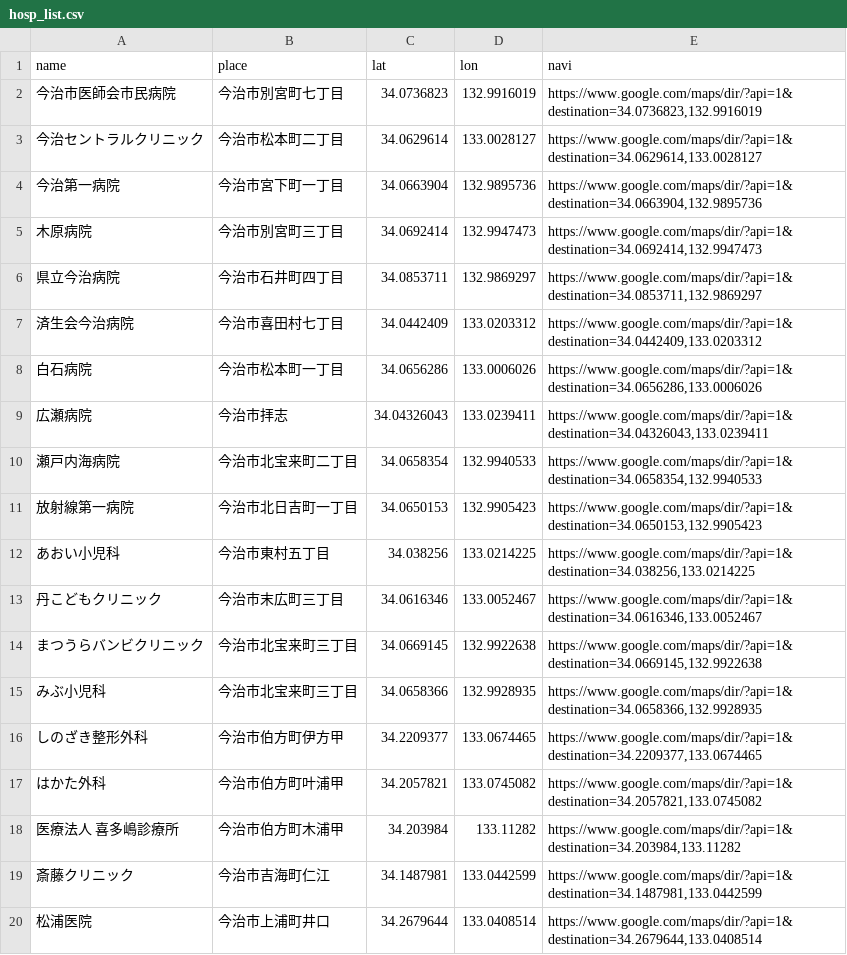
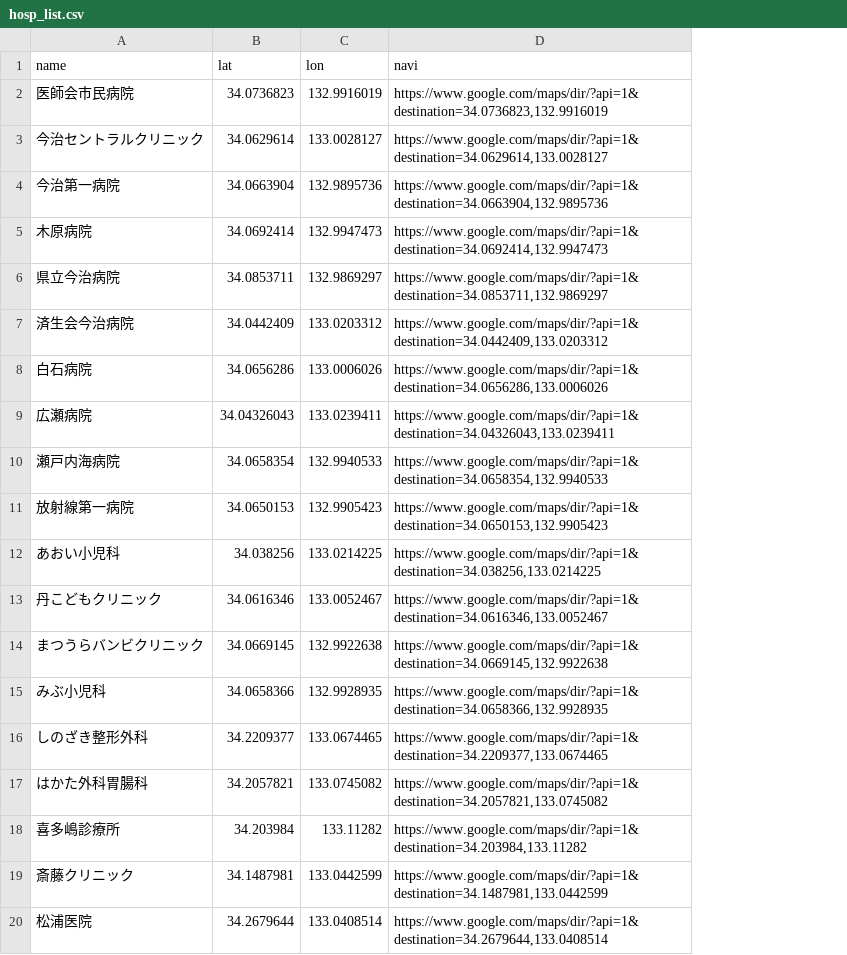
Before and after one commit to imabari/er-bot, a CSV file: hosp_list.csv, drawn as a sheet; only a part is shown; the diff names each change by its address in the sheet, - before the commit and + after, or states it on an @@ line.

Commit message:
Update hosp_list.csv

```diff
--- a/hosp_list.csv
+++ b/hosp_list.csv
-column B (place), rows 2-20: 今治市別宮町七丁目 | 今治市松本町二丁目 | 今治市宮下町一丁目 | 今治市別宮町三丁目 | 今治市石井町四丁目 | 今治市喜田村七丁目 | 今治市松本町一丁目 | 今治市拝志 | 今治市北宝来町二丁目 | 今治市北日吉町一丁目 | 今治市東村五丁目 | 今治市末広町三丁目 | 今治市北宝来町三丁目 | 今治市北宝来町三丁目 | 今治市伯方町伊方甲 | 今治市伯方町叶浦甲 | 今治市伯方町木浦甲 | 今治市吉海町仁江 | 今治市上浦町井口
-A2 (name): 今治市医師会市民病院
+A2 (name): 医師会市民病院
-A17 (name): はかた外科
+A17 (name): はかた外科胃腸科
-A18 (name): 医療法人 喜多嶋診療所
+A18 (name): 喜多嶋診療所
```
